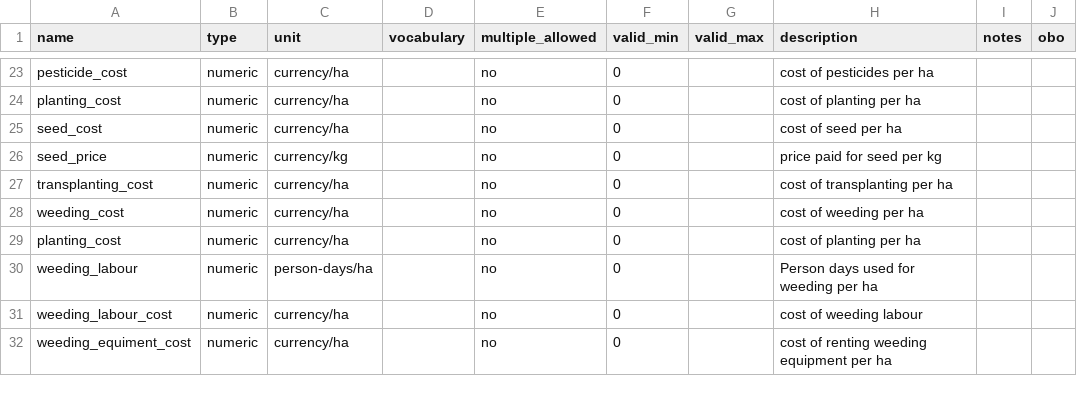
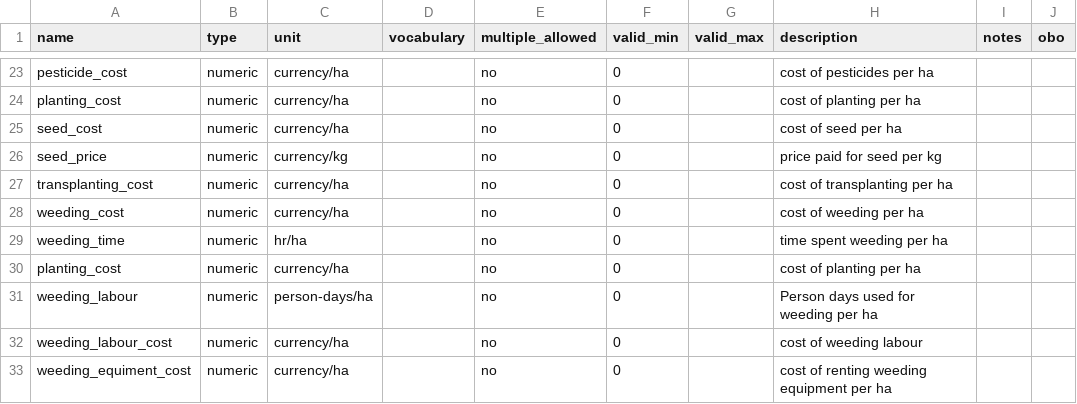
Before and after one commit to controvoc/terminag, a CSV file: variables/variables_economic.csv, drawn as a sheet; only a part is shown, gaps mark what is left out; the diff names each change by its address in the sheet, - before the commit and + after, or states it on an @@ line.

```diff
--- a/variables/variables_economic.csv
+++ b/variables/variables_economic.csv
+row 29: weeding_time | numeric | hr/ha |  | no | 0 |  | time spent weeding per ha
```
